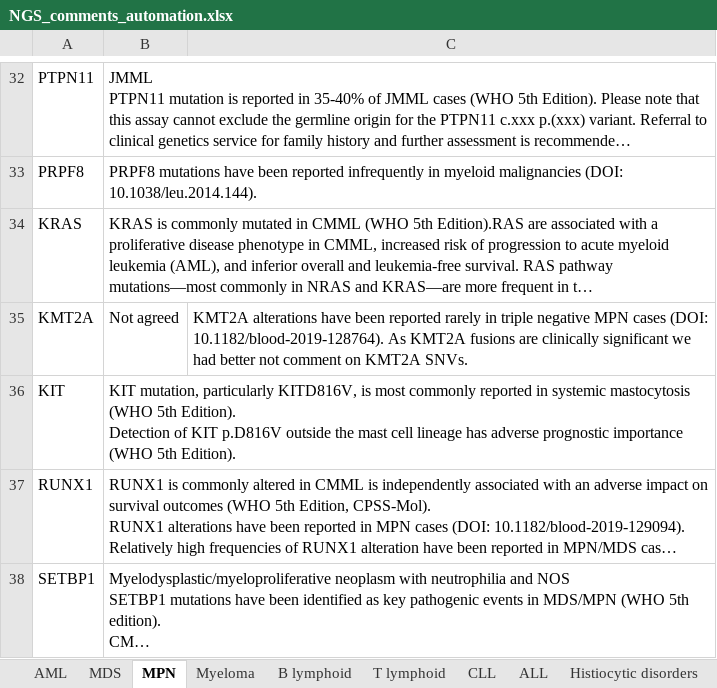
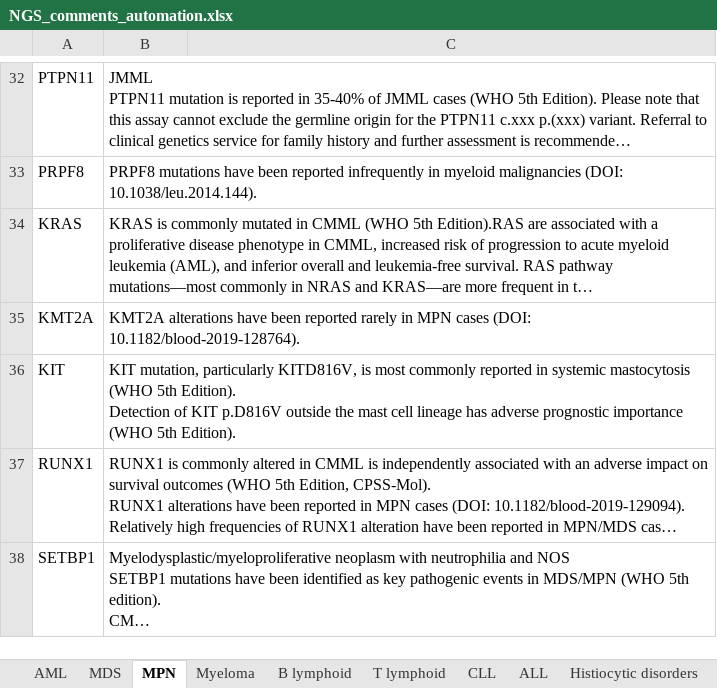
Before and after one commit to brittanymills593/NGS-comments, an Excel workbook: NGS_comments_automation.xlsx, sheet MPN, drawn as a sheet; only a part is shown, gaps mark what is left out; long unchanged cells end in …; values as stored, in another font and other column widths than the file's, no borders; the diff names each change by its address in the sheet, - before the commit and + after, or states it on an @@ line.

```diff
--- a/NGS_comments_automation.xlsx (sheet MPN)
+++ b/NGS_comments_automation.xlsx (sheet MPN)
-B35: Not agreed
+B35: KMT2A alterations have been reported rarely in MPN cases (DOI: 10.1182/blood-2019-128764).
-C35: KMT2A alterations have been reported rarely in triple negative MPN cases (DOI: 10.1182/blood-2019-128764). As KMT2A fusions are clinically significant we had better not comment on KMT2A SNVs.
+C35: (empty)
```
Also changed, not shown: sheet ALL, sheet Caveats, sheet Panel.
